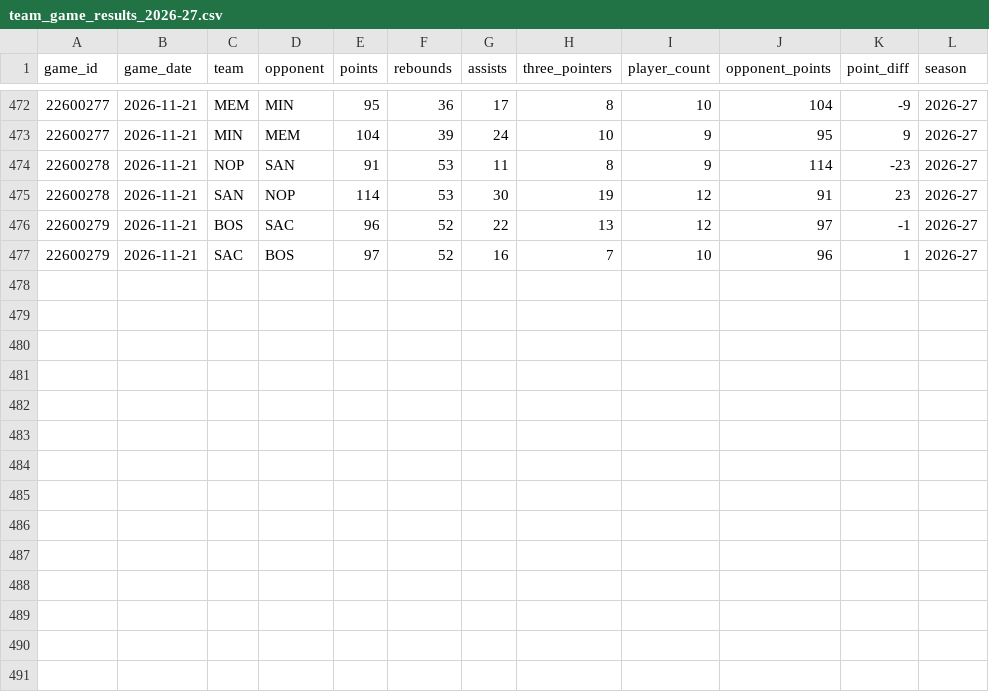
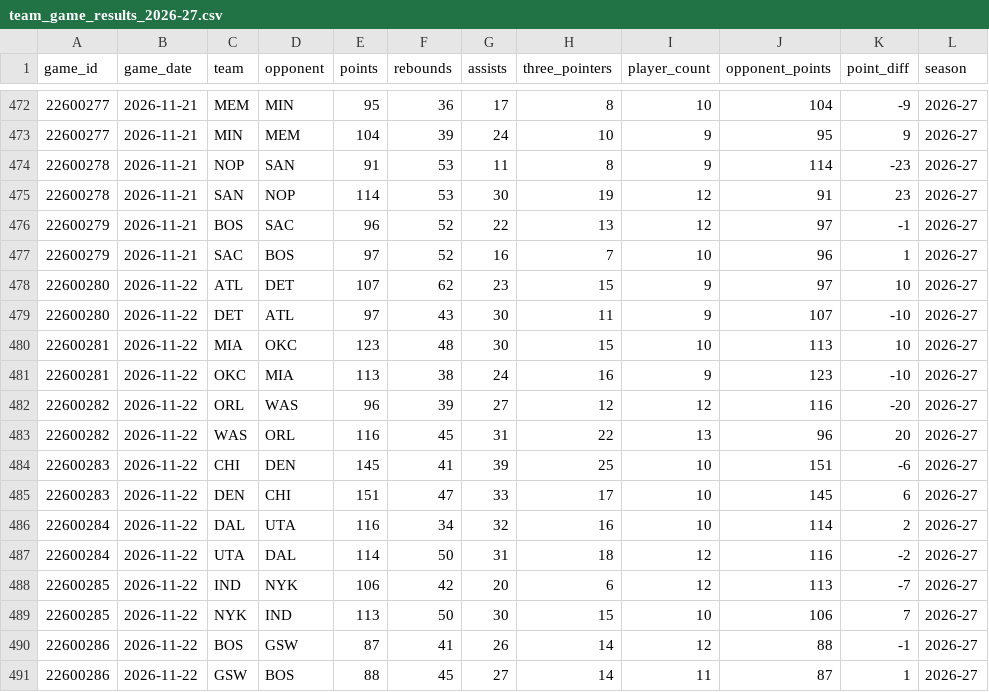
Before and after one commit to jacobzlewis276/nba-v4-data-updater, a CSV file: data/team_game_results_2026-27.csv, drawn as a sheet; only a part is shown, gaps mark what is left out; the diff names each change by its address in the sheet, - before the commit and + after, or states it on an @@ line.

```diff
--- a/data/team_game_results_2026-27.csv
+++ b/data/team_game_results_2026-27.csv
+row 478: 22600280 | 2026-11-22 | ATL | DET | 107 | 62 | 23 | 15 | 9 | 97 | 10 | 2026-27
+row 479: 22600280 | 2026-11-22 | DET | ATL | 97 | 43 | 30 | 11 | 9 | 107 | -10 | 2026-27
+row 480: 22600281 | 2026-11-22 | MIA | OKC | 123 | 48 | 30 | 15 | 10 | 113 | 10 | 2026-27
+row 481: 22600281 | 2026-11-22 | OKC | MIA | 113 | 38 | 24 | 16 | 9 | 123 | -10 | 2026-27
+row 482: 22600282 | 2026-11-22 | ORL | WAS | 96 | 39 | 27 | 12 | 12 | 116 | -20 | 2026-27
+row 483: 22600282 | 2026-11-22 | WAS | ORL | 116 | 45 | 31 | 22 | 13 | 96 | 20 | 2026-27
+row 484: 22600283 | 2026-11-22 | CHI | DEN | 145 | 41 | 39 | 25 | 10 | 151 | -6 | 2026-27
+row 485: 22600283 | 2026-11-22 | DEN | CHI | 151 | 47 | 33 | 17 | 10 | 145 | 6 | 2026-27
+row 486: 22600284 | 2026-11-22 | DAL | UTA | 116 | 34 | 32 | 16 | 10 | 114 | 2 | 2026-27
+row 487: 22600284 | 2026-11-22 | UTA | DAL | 114 | 50 | 31 | 18 | 12 | 116 | -2 | 2026-27
+row 488: 22600285 | 2026-11-22 | IND | NYK | 106 | 42 | 20 | 6 | 12 | 113 | -7 | 2026-27
+row 489: 22600285 | 2026-11-22 | NYK | IND | 113 | 50 | 30 | 15 | 10 | 106 | 7 | 2026-27
+row 490: 22600286 | 2026-11-22 | BOS | GSW | 87 | 41 | 26 | 14 | 12 | 88 | -1 | 2026-27
+row 491: 22600286 | 2026-11-22 | GSW | BOS | 88 | 45 | 27 | 14 | 11 | 87 | 1 | 2026-27
```
Also changed, not shown: data/backtest_matchup_summary.csv, data/calibration_report.csv, 6 other files.
